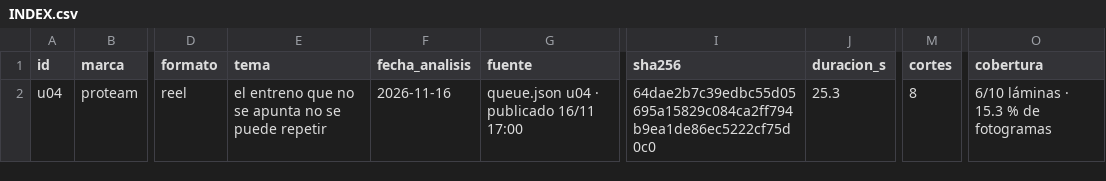
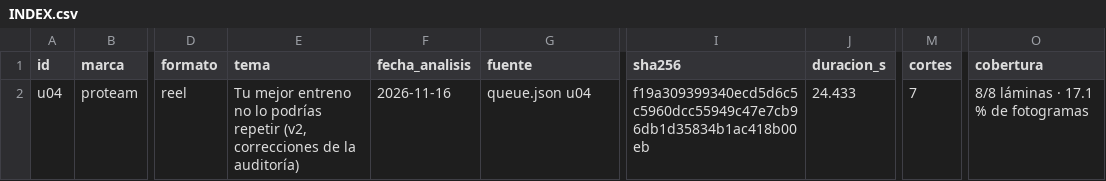
Before and after one commit to biellopez77-png/proteam.instagram, a CSV file: intel/INDEX.csv, drawn as a sheet; only a part is shown, gaps mark what is left out; the diff names each change by its address in the sheet, - before the commit and + after, or states it on an @@ line.

```diff
--- a/intel/INDEX.csv
+++ b/intel/INDEX.csv
-E2 (tema): el entreno que no se apunta no se puede repetir
+E2 (tema): Tu mejor entreno no lo podrías repetir (v2, correcciones de la auditoría)
-G2 (fuente): queue.json u04 · publicado 16/11 17:00
+G2 (fuente): queue.json u04
-I2 (sha256): 64dae2b7c39edbc55d05695a15829c084ca2ff794b9ea1de86ec5222cf75d0c0
+I2 (sha256): f19a309399340ecd5d6c5c5960dcc55949c47e7cb96db1d35834b1ac418b00eb
-J2 (duracion_s): 25.3
+J2 (duracion_s): 24.433
-M2 (cortes): 8
+M2 (cortes): 7
-O2 (cobertura): 6/10 láminas · 15.3 % de fotogramas
+O2 (cobertura): 8/8 láminas · 17.1 % de fotogramas
```
Also changed, not shown: banco/INVENTARIO.csv, intel/aprendizaje/CARACTERISTICAS.csv, 27 other files.
